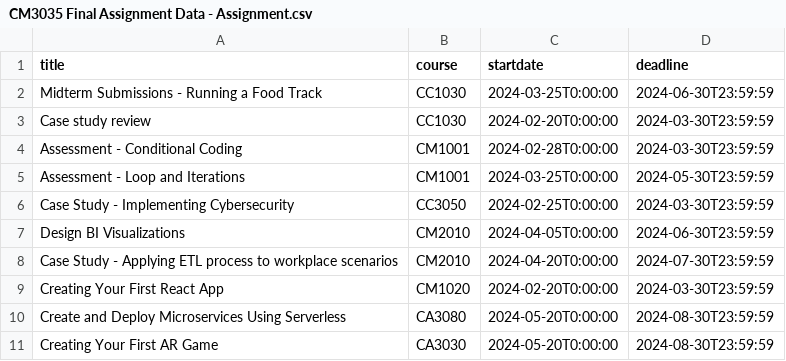
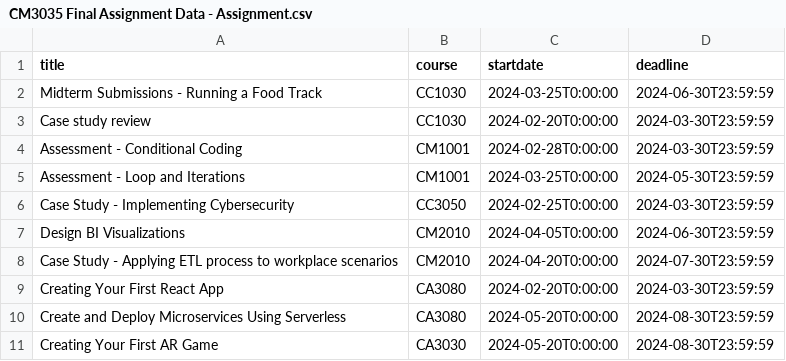
Before and after one commit to shamiejegan/CM3035_eLearnPortal, a CSV file: elearn_app/data/rawdata/CM3035 Final Assignment Data - Assignment.csv, drawn as a sheet.

```diff
--- a/elearn_app/data/rawdata/CM3035 Final Assignment Data - Assignment.csv
+++ b/elearn_app/data/rawdata/CM3035 Final Assignment Data - Assignment.csv
@@ -8,3 +8,3 @@ Design BI Visualizations,CM2010,2024-04-05T0:00:00,2024-06-30T23:59:59
 Case Study - Applying ETL process to workplace scenarios,CM2010,2024-04-20T0:00:00,2024-07-30T23:59:59
-Creating Your First React App,CM1020,2024-02-20T0:00:00,2024-03-30T23:59:59
+Creating Your First React App,CA3080,2024-02-20T0:00:00,2024-03-30T23:59:59
 Create and Deploy Microservices Using Serverless,CA3080,2024-05-20T0:00:00,2024-08-30T23:59:59
```
Also changed, not shown: elearn_app/data/rawdata/CM3035 Final Assignment Data - Material.csv, 3 other files.
